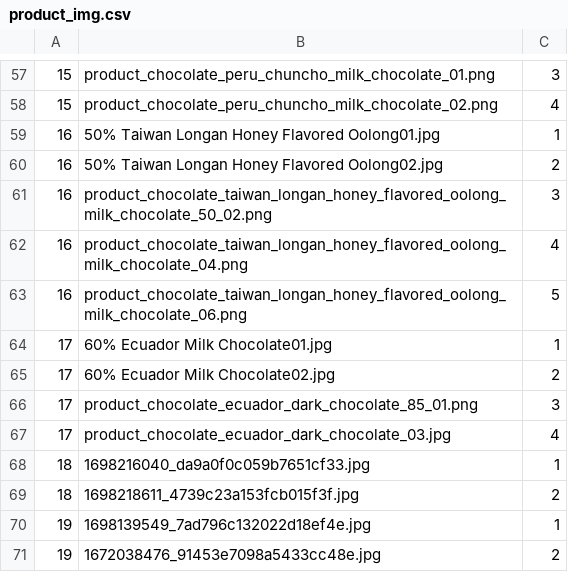
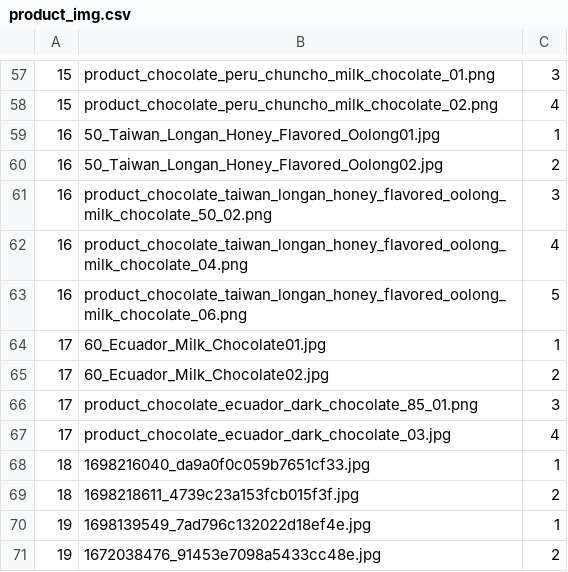
Before and after one commit to haiJuu/chocolate, a CSV file: mysql/csv/product_img.csv, drawn as a sheet; only a part is shown, gaps mark what is left out; the diff covers the shown part only.

```diff
--- a/mysql/csv/product_img.csv
+++ b/mysql/csv/product_img.csv
@@ -58,4 +58,4 @@
 15,product_chocolate_peru_chuncho_milk_chocolate_02.png,4
-16,50% Taiwan Longan Honey Flavored Oolong01.jpg,1
-16,50% Taiwan Longan Honey Flavored Oolong02.jpg,2
+16,50_Taiwan_Longan_Honey_Flavored_Oolong01.jpg,1
+16,50_Taiwan_Longan_Honey_Flavored_Oolong02.jpg,2
 16,product_chocolate_taiwan_longan_honey_flavored_oolong_milk_chocolate_50_02.png,3
@@ -63,4 +63,4 @@
 16,product_chocolate_taiwan_longan_honey_flavored_oolong_milk_chocolate_06.png,5
-17,60% Ecuador Milk Chocolate01.jpg,1
-17,60% Ecuador Milk Chocolate02.jpg,2
+17,60_Ecuador_Milk_Chocolate01.jpg,1
+17,60_Ecuador_Milk_Chocolate02.jpg,2
 17,product_chocolate_ecuador_dark_chocolate_85_01.png,3
```
Also changed, not shown: 30 edited cells elsewhere in this file, 54 other files.
